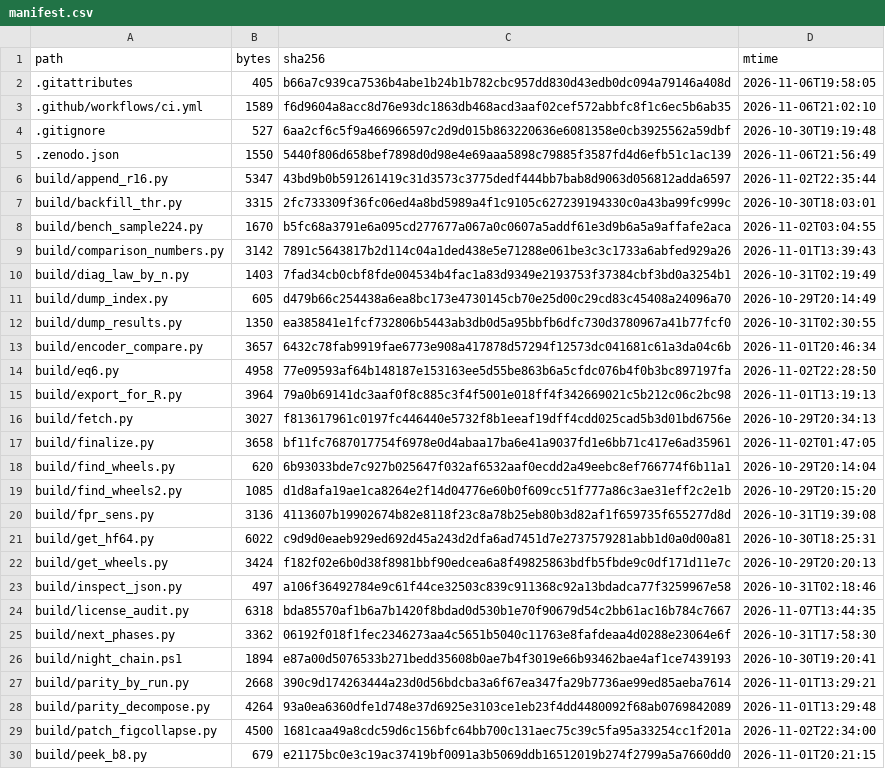
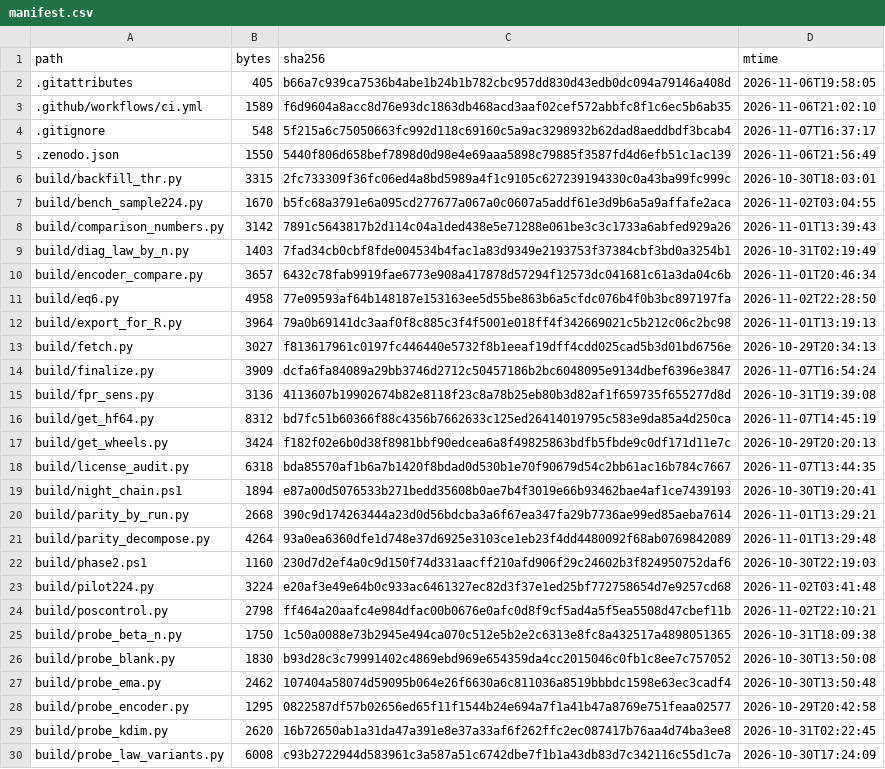
Before and after one commit to wyw-yy/medmem-law, a CSV file: results/manifest.csv, drawn as a sheet; only a part is shown; the shorter side is filled out with more unchanged rows; the diff covers the shown part only.

Commit message:
chore: 整理（删 18 个一次性脚本 / 结果索引 / 数字集中化 / CI 加 numbers 检查）
- 删 append_r16、patch_*、sync_docs_b11、peek_*、dump_*、find_wheels*、
  trace_unet、probe_speed、watchdog、next_phases 等 18 个已应用的一次性脚本，
  以及 results/law_fit_tmp.json（git 历史仍可找回）
- 新增 build/doc_numbers.py：从 results/ 现算 docs/NUMBERS.md（权威数字表），
  并用 --check 扫描正文里与权威值不一致的 α/γ/β/A₀/R²_log/R²_lin/留一池化
- 修 .gitignore：build/* 只放行 *.py/*.ps1，导致 build/README.md 从未进 git
- 新增 build/check224.py（224 数据尺寸与重复行核对）、results/INDEX.md（产物索引）
- finalize 增加 doc_numbers 步骤（现 14 步），ci_check 增加 numbers 检查项
- 文档数字按当前拟合改齐（ALIGNMENT 15/17/18、ABSTRACT 45、OUTLINE 10、HANDOFF 32、COMPARISON 117）

```diff
--- a/results/manifest.csv
+++ b/results/manifest.csv
@@ -3,5 +3,4 @@ path,bytes,sha256,mtime
 .github/workflows/ci.yml,1589,f6d9604a8acc8d76e93dc1863db468acd3aaf02cef572abbfc8f1c6ec5b6ab35,2026-11-06T21:02:10
-.gitignore,527,6aa2cf6c5f9a466966597c2d9d015b863220636e6081358e0cb3925562a59dbf,2026-10-30T19:19:48
+.gitignore,548,5f215a6c75050663fc992d118c69160c5a9ac3298932b62dad8aeddbdf3bcab4,2026-11-07T16:37:17
 .zenodo.json,1550,5440f806d658bef7898d0d98e4e69aaa5898c79885f3587fd4d6efb51c1ac139,2026-11-06T21:56:49
-build/append_r16.py,5347,43bd9b0b591261419c31d3573c3775dedf444bb7bab8d9063d056812adda6597,2026-11-02T22:35:44
 build/backfill_thr.py,3315,2fc733309f36fc06ed4a8bd5989a4f1c9105c627239194330c0a43ba99fc999c,2026-10-30T18:03:01
@@ -10,4 +9,2 @@ build/comparison_numbers.py,3142,7891c5643817b2d114c04a1ded438e5e71288e061be3c3c
 build/diag_law_by_n.py,1403,7fad34cb0cbf8fde004534b4fac1a83d9349e2193753f37384cbf3bd0a3254b1,2026-10-31T02:19:49
-build/dump_index.py,605,d479b66c254438a6ea8bc173e4730145cb70e25d00c29cd83c45408a24096a70,2026-10-29T20:14:49
-build/dump_results.py,1350,ea385841e1fcf732806b5443ab3db0d5a95bbfb6dfc730d3780967a41b77fcf0,2026-10-31T02:30:55
 build/encoder_compare.py,3657,6432c78fab9919fae6773e908a417878d57294f12573dc041681c61a3da04c6b,2026-11-01T20:46:34
@@ -16,11 +13,7 @@ build/export_for_R.py,3964,79a0b69141dc3aaf0f8c885c3f4f5001e018ff4f342669021c5b2
 build/fetch.py,3027,f813617961c0197fc446440e5732f8b1eeaf19dff4cdd025cad5b3d01bd6756e,2026-10-29T20:34:13
-build/finalize.py,3658,bf11fc7687017754f6978e0d4abaa17ba6e41a9037fd1e6bb71c417e6ad35961,2026-11-02T01:47:05
-build/find_wheels.py,620,6b93033bde7c927b025647f032af6532aaf0ecdd2a49eebc8ef766774f6b11a1,2026-10-29T20:14:04
-build/find_wheels2.py,1085,d1d8afa19ae1ca8264e2f14d04776e60b0f609cc51f777a86c3ae31eff2c2e1b,2026-10-29T20:15:20
+build/finalize.py,3909,dcfa6fa84089a29bb3746d2712c50457186b2bc6048095e9134dbef6396e3847,2026-11-07T16:54:24
 build/fpr_sens.py,3136,4113607b19902674b82e8118f23c8a78b25eb80b3d82af1f659735f655277d8d,2026-10-31T19:39:08
-build/get_hf64.py,6022,c9d9d0eaeb929ed692d45a243d2dfa6ad7451d7e2737579281abb1d0a0d00a81,2026-10-30T18:25:31
+build/get_hf64.py,8312,bd7fc51b60366f88c4356b7662633c125ed26414019795c583e9da85a4d250ca,2026-11-07T14:45:19
 build/get_wheels.py,3424,f182f02e6b0d38f8981bbf90edcea6a8f49825863bdfb5fbde9c0df171d11e7c,2026-10-29T20:20:13
-build/inspect_json.py,497,a106f36492784e9c61f44ce32503c839c911368c92a13bdadca77f3259967e58,2026-10-31T02:18:46
 build/license_audit.py,6318,bda85570af1b6a7b1420f8bdad0d530b1e70f90679d54c2bb61ac16b784c7667,2026-11-07T13:44:35
-build/next_phases.py,3362,06192f018f1fec2346273aa4c5651b5040c11763e8fafdeaa4d0288e23064e6f,2026-10-31T17:58:30
 build/night_chain.ps1,1894,e87a00d5076533b271bedd35608b0ae7b4f3019e66b93462bae4af1ce7439193,2026-10-30T19:20:41
@@ -28,3 +21 @@ build/parity_by_run.py,2668,390c9d174263444a23d0d56bdcba3a6f67ea347fa29b7736ae99
 build/parity_decompose.py,4264,93a0ea6360dfe1d748e37d6925e3103ce1eb23f4dd4480092f68ab0769842089,2026-11-01T13:29:48
-build/patch_figcollapse.py,4500,1681caa49a8cdc59d6c156bfc64bb700c131aec75c39c5fa95a33254cc1f201a,2026-11-02T22:34:00
-build/peek_b8.py,679,e21175bc0e3c19ac37419bf0091a3b5069ddb16512019b274f2799a5a7660dd0,2026-11-01T20:21:15
```
Also changed, not shown: 9 removed rows and 27 edited cells elsewhere in this file, results/data_manifest.csv, 42 other files.
